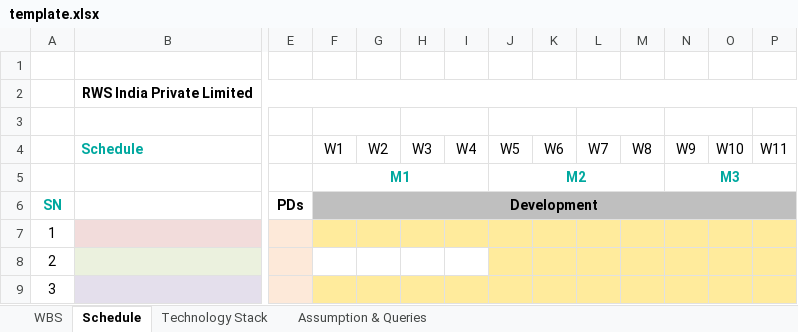
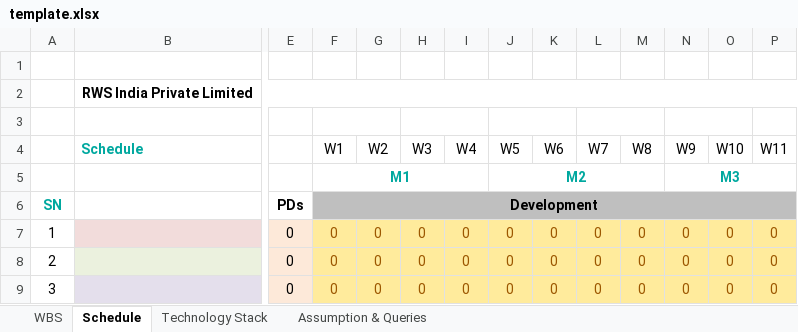
Before and after one commit to piyush2053/rws, an Excel workbook: be-estimation/template.xlsx, sheet Schedule, drawn as a sheet; only a part is shown, gaps mark what is left out; values as stored, in another font and other column widths than the file's, no borders; removed rows and columns are numbered as before the commit, all else as after; rows hold the shown columns only; the diff names each change by its address in the sheet, - before the commit and + after, or states it on an @@ line.

Commit message:
fixed template formula

```diff
--- a/be-estimation/template.xlsx (sheet Schedule)
+++ b/be-estimation/template.xlsx (sheet Schedule)
-row 7: 1
-row 8: 2
-row 9: 3
+row 7: 1 |  | 0 | 0 | 0 | 0 | 0 | 0 | 0 | 0 | 0 | 0 | 0 | 0
+row 8: 2 |  | 0 | 0 | 0 | 0 | 0 | 0 | 0 | 0 | 0 | 0 | 0 | 0
+row 9: 3 |  | 0 | 0 | 0 | 0 | 0 | 0 | 0 | 0 | 0 | 0 | 0 | 0
```
